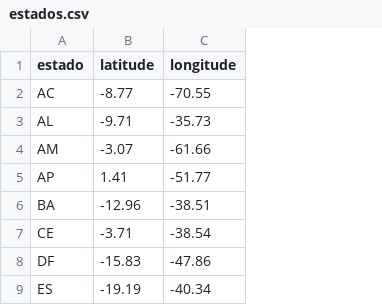
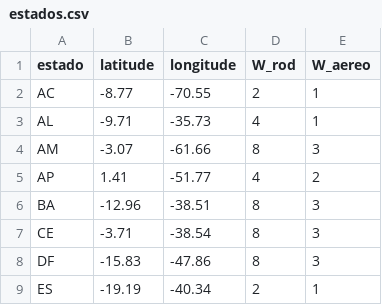
Before and after one commit to MatheusPercine/Optimizing_Vaccine_Distribution, a CSV file: Aplicacao_Gurobi_Python/caso_nacional/estados.csv, drawn as a sheet; only a part is shown; the diff names each change by its address in the sheet, - before the commit and + after, or states it on an @@ line.

```diff
--- a/Aplicacao_Gurobi_Python/caso_nacional/estados.csv
+++ b/Aplicacao_Gurobi_Python/caso_nacional/estados.csv
+column D (W_rod), rows 2-9: 2 | 4 | 8 | 4 | 8 | 8 | 8 | 2
+column E (W_aereo), rows 2-9: 1 | 1 | 3 | 2 | 3 | 3 | 3 | 1
```
Also changed, not shown: Aplicacao_Gurobi_Python/caso_nacional/municipios.csv, Aplicacao_Gurobi_Python/caso_nacional/oferta_o_inter.csv, 8 other files.
